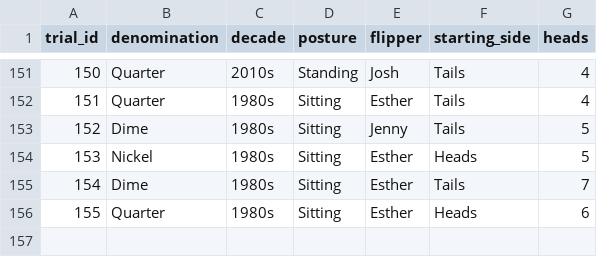
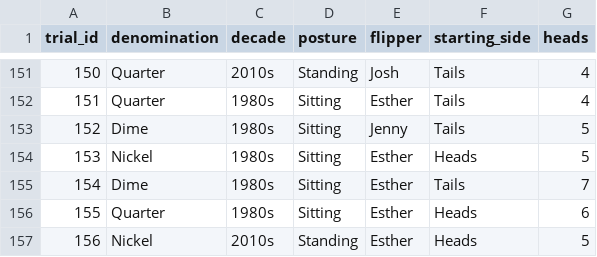
Before and after one commit to jlee2843/830-coin-fairness, a CSV file: data/coin_experiment_data.csv, drawn as a sheet; only a part is shown, gaps mark what is left out.

Commit message:
Update coin data 2026-07-13T17:51:40

```diff
--- a/data/coin_experiment_data.csv
+++ b/data/coin_experiment_data.csv
@@ -156 +156,2 @@ trial_id,denomination,decade,posture,flipper,starting_side,heads
 155,Quarter,1980s,Sitting,Esther,Heads,6
+156,Nickel,2010s,Standing,Esther,Heads,5
```
